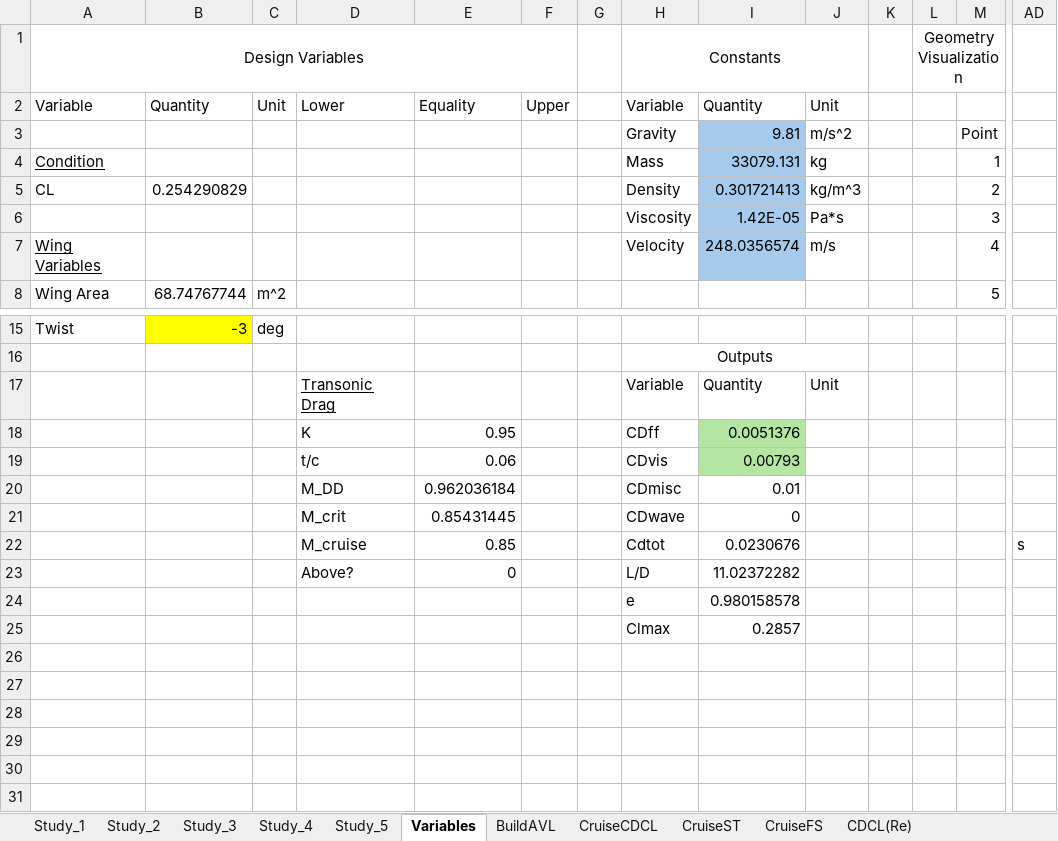
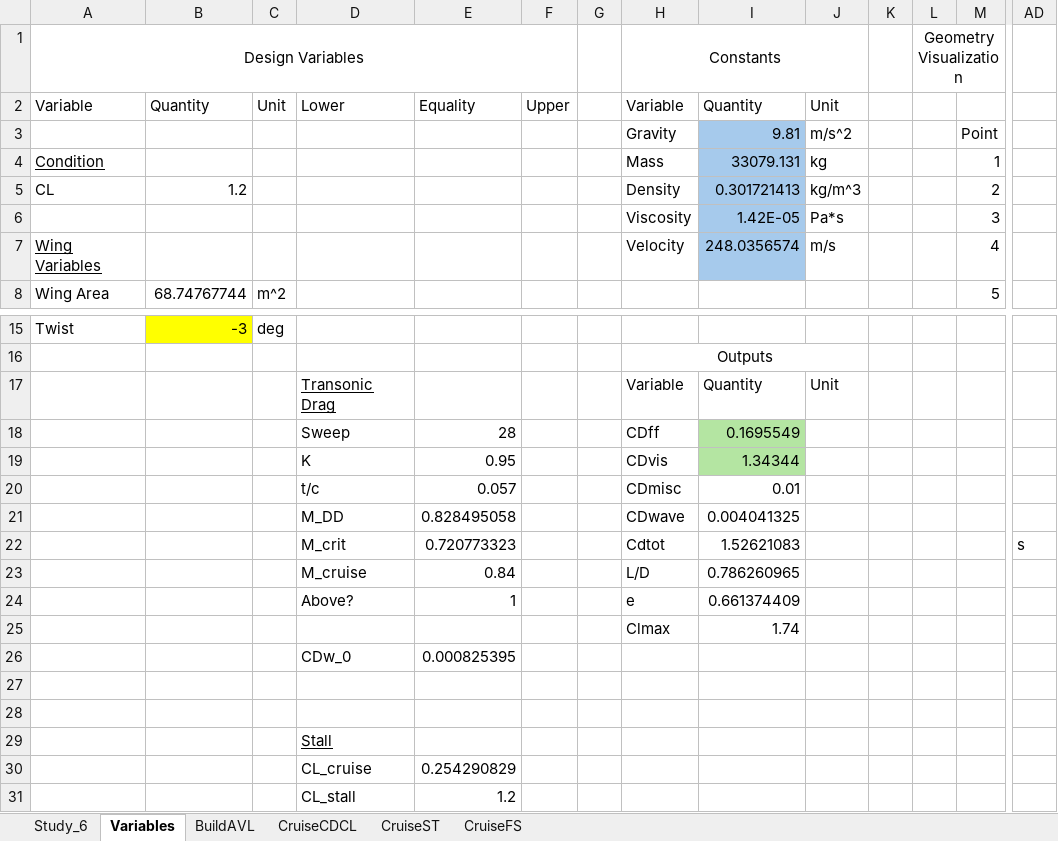
Before and after one commit to WiiHaveFun/NoThaiGrubbin-Repo, an Excel workbook: Aero/PlanformTrade1/Excel/PlanformTrade1.xlsm, sheet Variables, drawn as a sheet; only a part is shown, gaps mark what is left out; values as stored, in another font and other column widths than the file's, no borders; charts and pictures not drawn; removed rows and columns are numbered as before the commit, all else as after; rows hold the shown columns only; the diff names each change by its address in the sheet, - before the commit and + after, or states it on an @@ line.

```diff
--- a/Aero/PlanformTrade1/Excel/PlanformTrade1.xlsm (sheet Variables)
+++ b/Aero/PlanformTrade1/Excel/PlanformTrade1.xlsm (sheet Variables)
@@ sheet tab hidden: Study_1 @@
@@ sheet tab hidden: Study_2 @@
@@ sheet tab hidden: Study_3 @@
@@ sheet tab hidden: Study_4 @@
@@ sheet tab hidden: Study_5 @@
@@ sheet tab hidden: CDCL(Re) @@
+sheet tab: Study_6
-B5: 0.254290829
+B5: 1.2
+row 18:  |  |  | Sweep | 28 |  |  | CDff | 0.1695549
-H19: CDff
+H19: CDvis
-I19: 0.0051376
+I19: 1.34344
-row 19:  |  |  | t/c | 0.06 |  |  | CDvis | 0.00793
-D20: M_DD
+D20: t/c
-E20: 0.962036184
+E20: 0.057
-row 21:  |  |  | M_crit | 0.85431445 |  |  | CDwave | 0
-row 22:  |  |  | M_cruise | 0.85 |  |  | Cdtot | 0.0230676 |  |  |  |  | s
-row 23:  |  |  | Above? | 0 |  |  | L/D | 11.02372282
+row 21:  |  |  | M_DD | 0.828495058 |  |  | CDwave | 0.004041325
+row 22:  |  |  | M_crit | 0.720773323 |  |  | Cdtot | 1.52621083 |  |  |  |  | s
+row 23:  |  |  | M_cruise | 0.84 |  |  | L/D | 0.786260965
+row 24:  |  |  | Above? | 1 |  |  | e | 0.661374409
+row 25:  |  |  |  |  |  |  | Clmax | 1.74
+row 26:  |  |  | CDw_0 | 0.000825395
-row 27:  |  |  |  |  |  |  | e | 0.980158578
+row 27: (empty)
-row 28:  |  |  |  |  |  |  | Clmax | 0.2857
+row 28: (empty)
+row 29:  |  |  | Stall
+row 30:  |  |  | CL_cruise | 0.254290829
+row 31:  |  |  | CL_stall | 1.2
```
Also changed, not shown: sheet CruiseFS, sheet CruiseST, sheet CruiseCDCL, charts or pictures, 9 other files.
